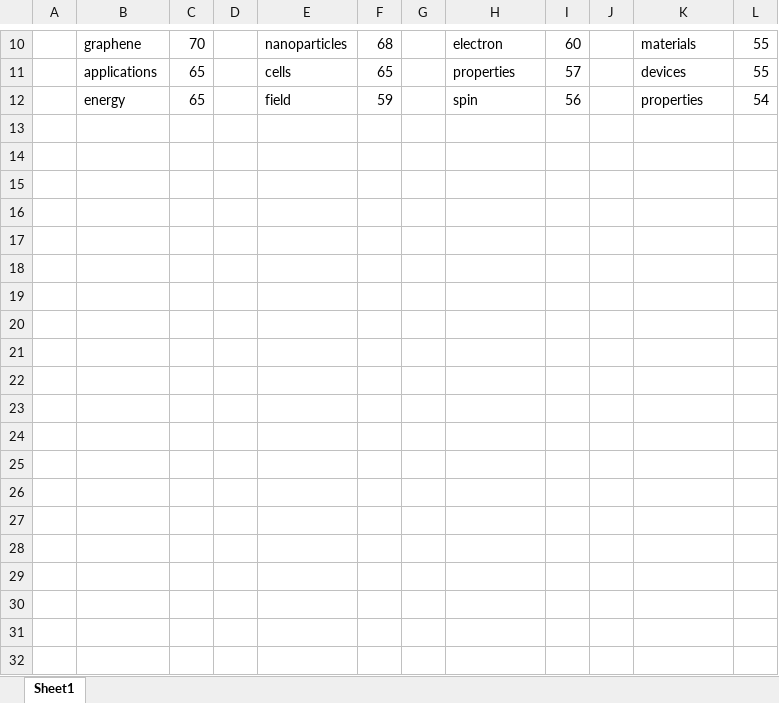
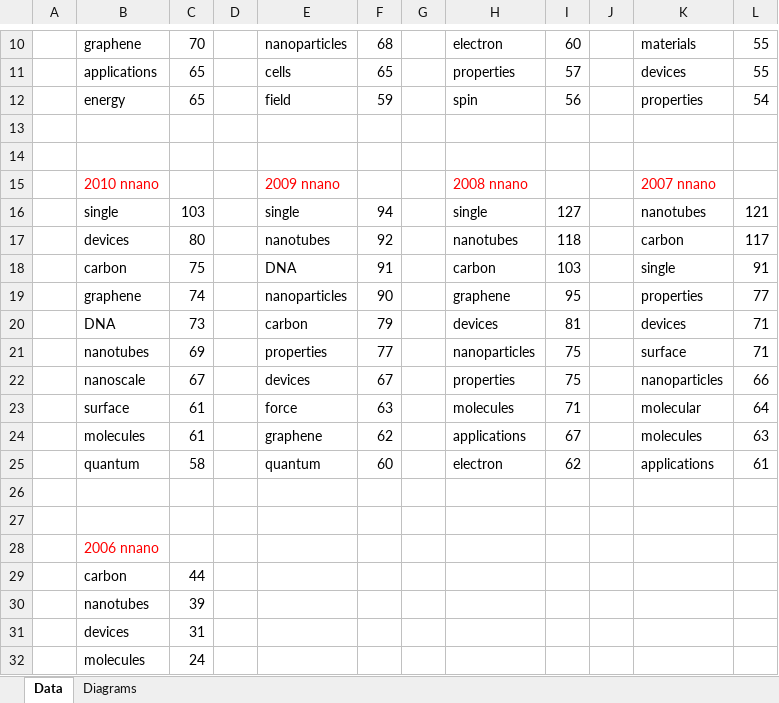
Before and after one commit to deene/learn-ipython, an Excel workbook: nnano-stats.xlsx, sheet Data, drawn as a sheet; only a part is shown, gaps mark what is left out; values as stored, in another font and other column widths than the file's, no borders; charts and pictures not drawn; the diff covers the shown part only; the diff names each change by its address in the sheet, - before the commit and + after, or states it on an @@ line.

Commit message:
better code and data

```diff
--- a/nnano-stats.xlsx (sheet Data)
+++ b/nnano-stats.xlsx (sheet Data)
-sheet tab: Sheet1
+sheet tab: Data
+sheet tab: Diagrams
+row 13: (empty)
+row 14: (empty)
+row 15:  | 2010 nnano |  |  | 2009 nnano |  |  | 2008 nnano |  |  | 2007 nnano
+row 16:  | single | 103 |  | single | 94 |  | single | 127 |  | nanotubes | 121
+row 17:  | devices | 80 |  | nanotubes | 92 |  | nanotubes | 118 |  | carbon | 117
+row 18:  | carbon | 75 |  | DNA | 91 |  | carbon | 103 |  | single | 91
+row 19:  | graphene | 74 |  | nanoparticles | 90 |  | graphene | 95 |  | properties | 77
+row 20:  | DNA | 73 |  | carbon | 79 |  | devices | 81 |  | devices | 71
+row 21:  | nanotubes | 69 |  | properties | 77 |  | nanoparticles | 75 |  | surface | 71
+row 22:  | nanoscale | 67 |  | devices | 67 |  | properties | 75 |  | nanoparticles | 66
+row 23:  | surface | 61 |  | force | 63 |  | molecules | 71 |  | molecular | 64
+row 24:  | molecules | 61 |  | graphene | 62 |  | applications | 67 |  | molecules | 63
+row 25:  | quantum | 58 |  | quantum | 60 |  | electron | 62 |  | applications | 61
+row 26: (empty)
+row 27: (empty)
+row 28:  | 2006 nnano
+row 29:  | carbon | 44
+row 30:  | nanotubes | 39
+row 31:  | devices | 31
+row 32:  | molecules | 24
```
Also changed, not shown: 19 added rows and cell formats elsewhere in this sheet, charts or pictures, 7 other files.
